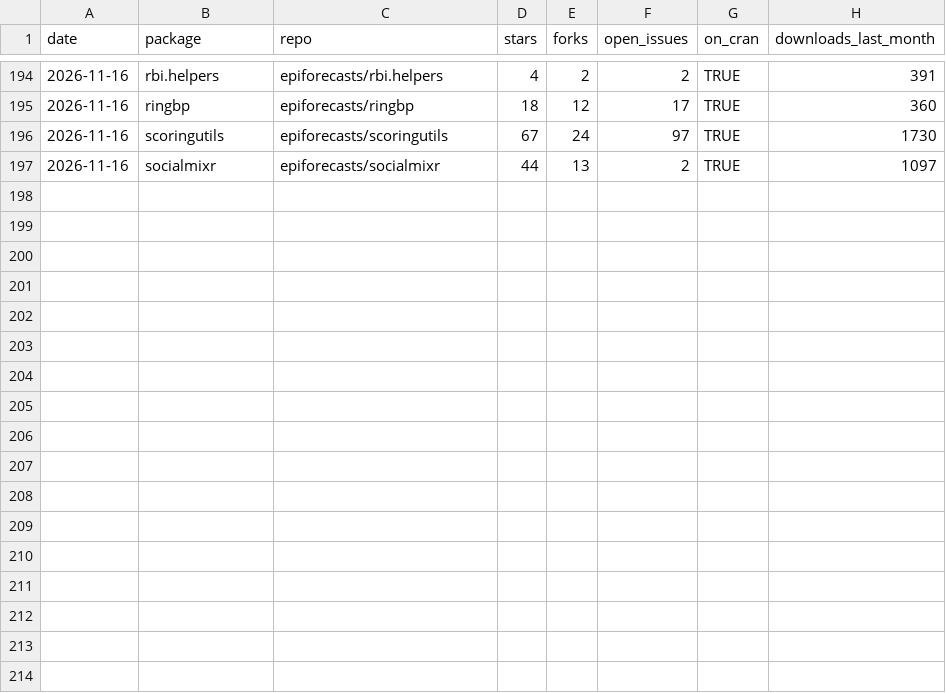
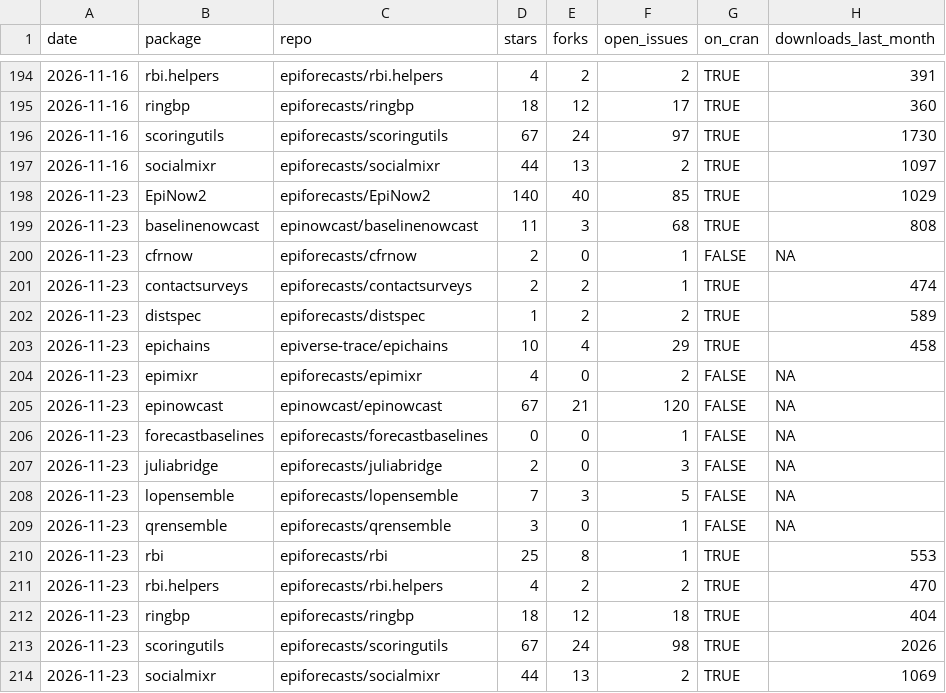
Before and after one commit to epiforecasts/epiforecasts.github.io, a CSV file: _data/package-stats.csv, drawn as a sheet; only a part is shown, gaps mark what is left out.

Commit message:
Weekly package and paper metrics

```diff
--- a/_data/package-stats.csv
+++ b/_data/package-stats.csv
@@ -197 +197,18 @@
 "2026-11-16","socialmixr","epiforecasts/socialmixr",44,13,2,TRUE,1097
+"2026-11-23","EpiNow2","epiforecasts/EpiNow2",140,40,85,TRUE,1029
+"2026-11-23","baselinenowcast","epinowcast/baselinenowcast",11,3,68,TRUE,808
+"2026-11-23","cfrnow","epiforecasts/cfrnow",2,0,1,FALSE,NA
+"2026-11-23","contactsurveys","epiforecasts/contactsurveys",2,2,1,TRUE,474
+"2026-11-23","distspec","epiforecasts/distspec",1,2,2,TRUE,589
+"2026-11-23","epichains","epiverse-trace/epichains",10,4,29,TRUE,458
+"2026-11-23","epimixr","epiforecasts/epimixr",4,0,2,FALSE,NA
+"2026-11-23","epinowcast","epinowcast/epinowcast",67,21,120,FALSE,NA
+"2026-11-23","forecastbaselines","epiforecasts/forecastbaselines",0,0,1,FALSE,NA
+"2026-11-23","juliabridge","epiforecasts/juliabridge",2,0,3,FALSE,NA
+"2026-11-23","lopensemble","epiforecasts/lopensemble",7,3,5,FALSE,NA
+"2026-11-23","qrensemble","epiforecasts/qrensemble",3,0,1,FALSE,NA
+"2026-11-23","rbi","epiforecasts/rbi",25,8,1,TRUE,553
+"2026-11-23","rbi.helpers","epiforecasts/rbi.helpers",4,2,2,TRUE,470
+"2026-11-23","ringbp","epiforecasts/ringbp",18,12,18,TRUE,404
+"2026-11-23","scoringutils","epiforecasts/scoringutils",67,24,98,TRUE,2026
+"2026-11-23","socialmixr","epiforecasts/socialmixr",44,13,2,TRUE,1069
```
Also changed, not shown: 1 other file.
